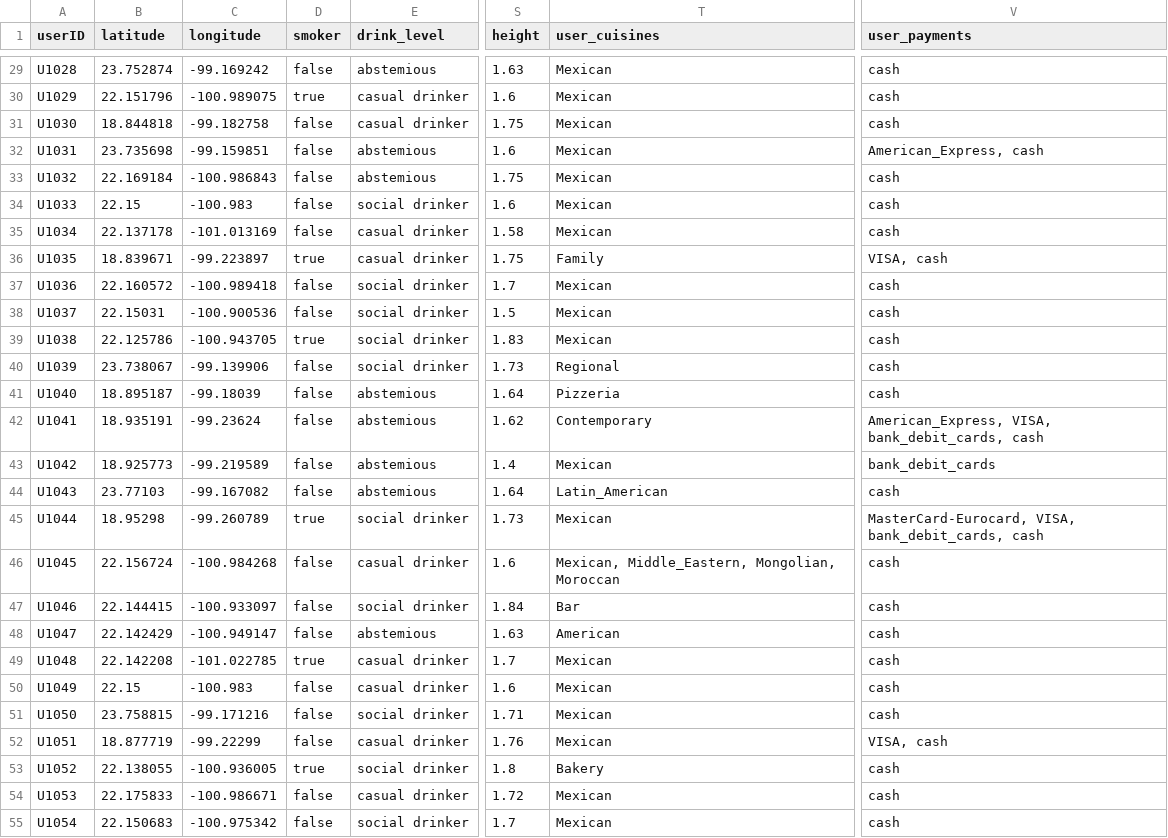
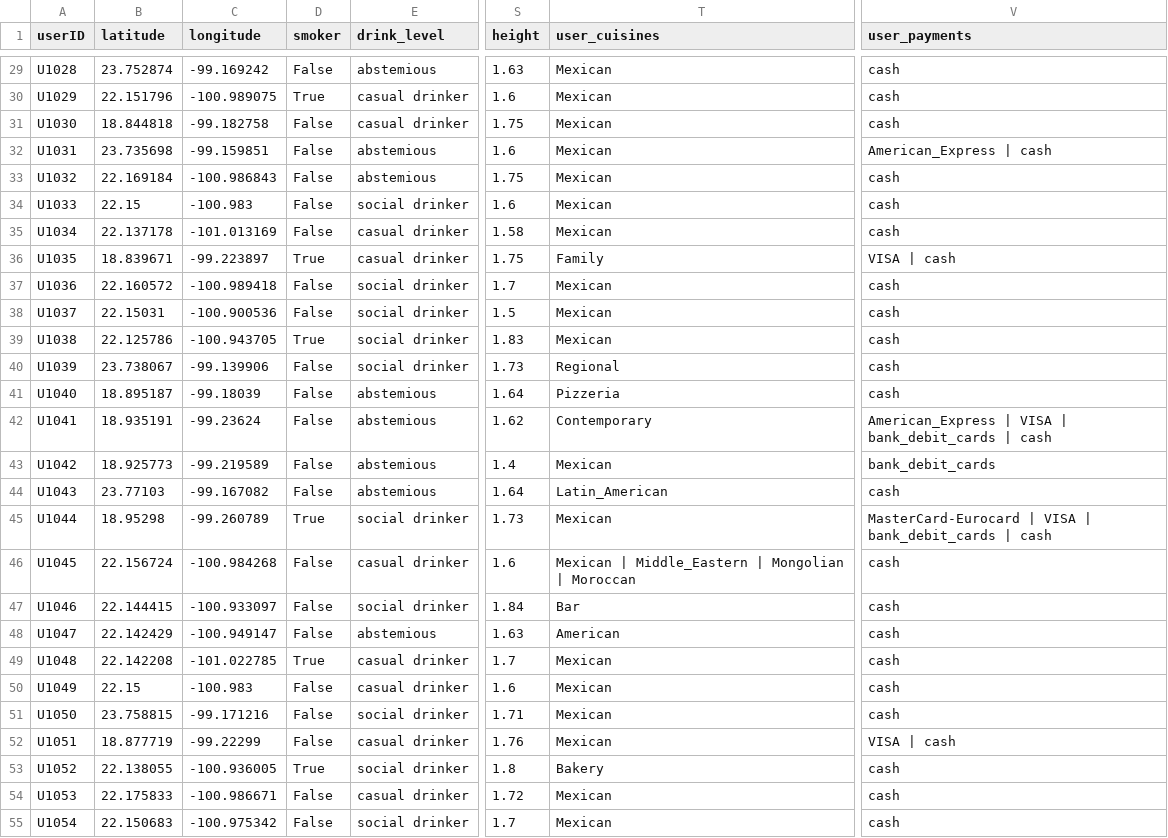
Before and after one commit to actdavidmc/DCD-M1-Examen, a CSV file: data/usuarios.csv, drawn as a sheet; only a part is shown, gaps mark what is left out; the diff covers the shown part only; the diff names each change by its address in the sheet, - before the commit and + after, or states it on an @@ line.

```diff
--- a/data/usuarios.csv
+++ b/data/usuarios.csv
-D29 (smoker): false
+D29 (smoker): False
-D30 (smoker): true
+D30 (smoker): True
-D31:D35 (smoker): false
+D31:D35 (smoker): False
-V32 (user_payments): American_Express, cash
+V32 (user_payments): American_Express | cash
-D36 (smoker): true
+D36 (smoker): True
-V36 (user_payments): VISA, cash
+V36 (user_payments): VISA | cash
-D37:D38 (smoker): false
+D37:D38 (smoker): False
-D39 (smoker): true
+D39 (smoker): True
-D40:D44 (smoker): false
+D40:D44 (smoker): False
-V42 (user_payments): American_Express, VISA, bank_debit_cards, cash
+V42 (user_payments): American_Express | VISA | bank_debit_cards | cash
-D45 (smoker): true
+D45 (smoker): True
-V45 (user_payments): MasterCard-Eurocard, VISA, bank_debit_cards, cash
+V45 (user_payments): MasterCard-Eurocard | VISA | bank_debit_cards | cash
-D46:D48 (smoker): false
+D46:D48 (smoker): False
-T46 (user_cuisines): Mexican, Middle_Eastern, Mongolian, Moroccan
+T46 (user_cuisines): Mexican | Middle_Eastern | Mongolian | Moroccan
-D49 (smoker): true
+D49 (smoker): True
-D50:D52 (smoker): false
+D50:D52 (smoker): False
-V52 (user_payments): VISA, cash
+V52 (user_payments): VISA | cash
-D53 (smoker): true
+D53 (smoker): True
-D54:D55 (smoker): false
+D54:D55 (smoker): False
```
Also changed, not shown: 149 edited cells elsewhere in this file, data/restaurantes.csv, 3 other files.
